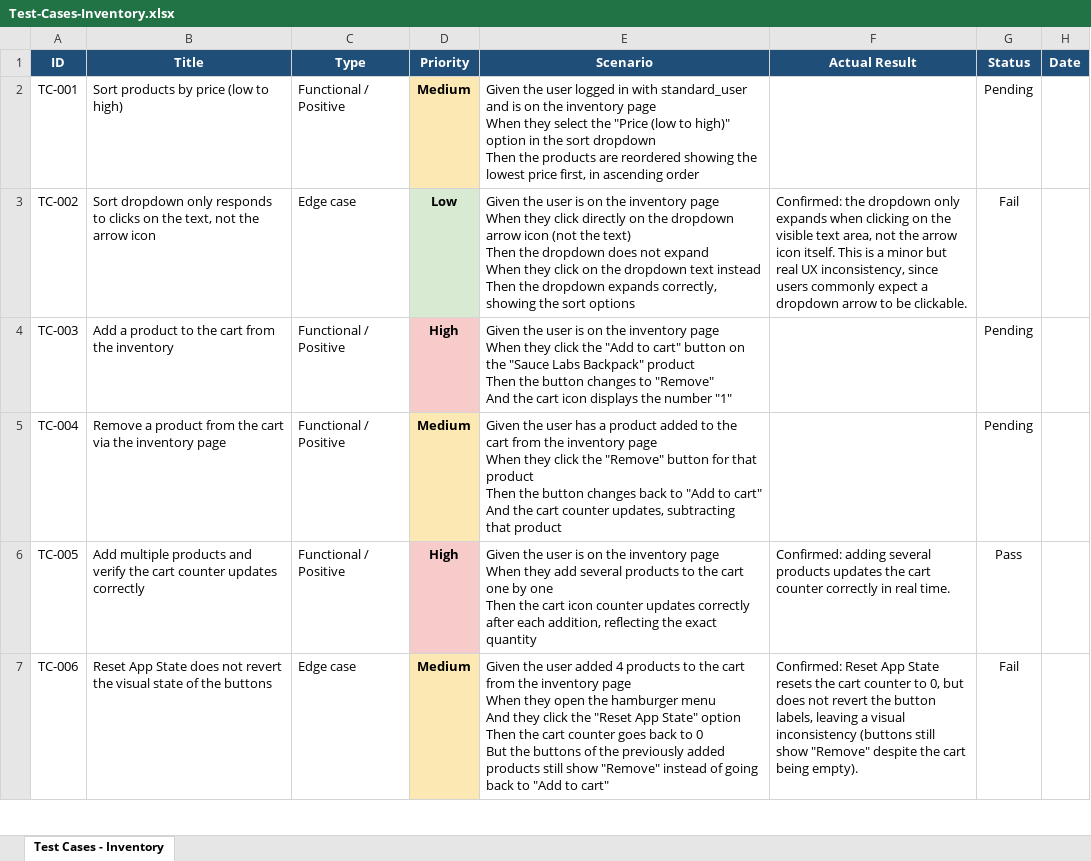
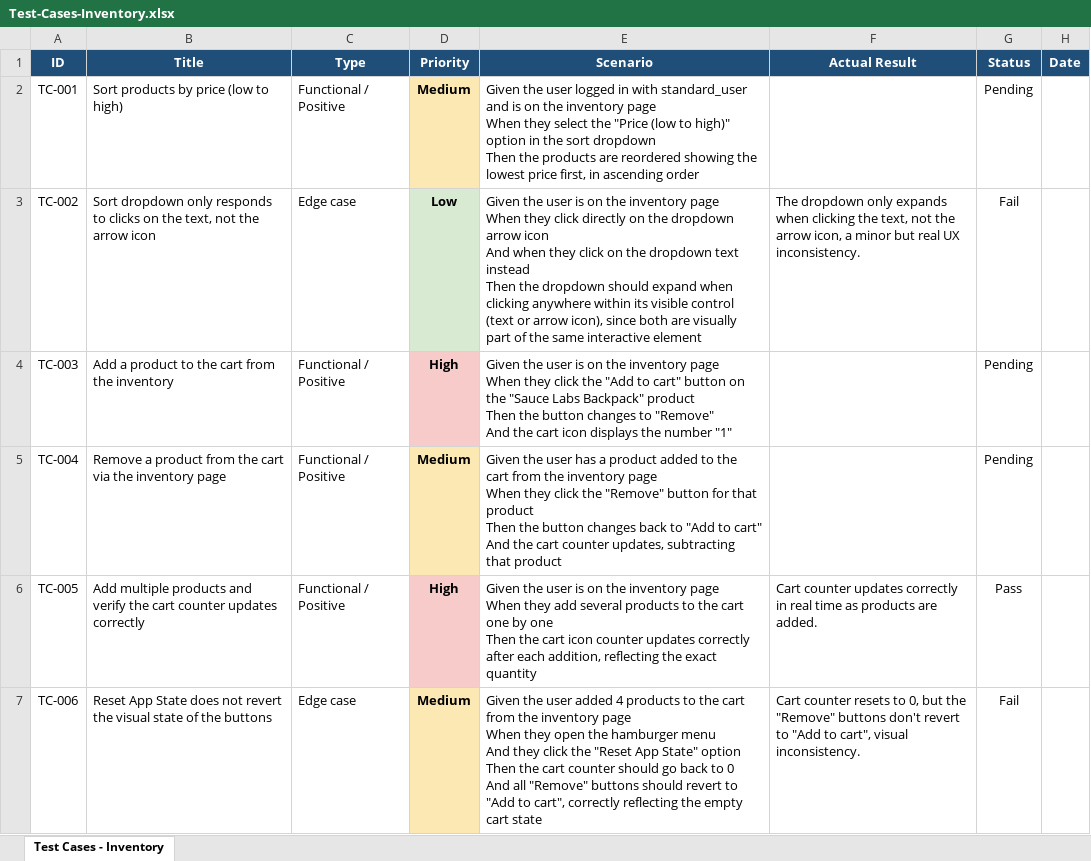
Before and after one commit to Majo-QA/qa-saucedemo-testing, an Excel workbook: Test-Cases/Test-Cases-Inventory.xlsx, sheet Test Cases - Inventory, drawn as a sheet; only a part is shown; values as stored, in another font and other column widths than the file's, no borders; ↵ is a line break in a cell; the diff covers the shown part only; the diff names each change by its address in the sheet, - before the commit and + after, or states it on an @@ line.

Commit message:
Add files via upload

```diff
--- a/Test-Cases/Test-Cases-Inventory.xlsx (sheet Test Cases - Inventory)
+++ b/Test-Cases/Test-Cases-Inventory.xlsx (sheet Test Cases - Inventory)
-E3 (Scenario): …arrow icon (not the text) ↵ Then the dropdown does not expand ↵ When they click on the dropdown text instead ↵ Then the dropdown expands correctly, showing the sort options
+E3 (Scenario): …arrow icon ↵ And when they click on the dropdown text instead ↵ Then the dropdown should expand when clicking anywhere within its visible control (text or arrow icon), since both are visually part of the same interactive element
-F3 (Actual Result): Confirmed: the dropdown only expands when clicking on the visible text area, not the arrow icon itself. This is a minor but real UX inconsistency, since users commonly expect a dropdown arrow to be clickable.
+F3 (Actual Result): The dropdown only expands when clicking the text, not the arrow icon, a minor but real UX inconsistency.
-F6 (Actual Result): Confirmed: adding several products updates the cart counter correctly in real time.
+F6 (Actual Result): Cart counter updates correctly in real time as products are added.
-E7 (Scenario): …cart counter goes back to 0 ↵ But the buttons of the previously added products still show "Remove" instead of going back to "Add to cart"
+E7 (Scenario): …cart counter should go back to 0 ↵ And all "Remove" buttons should revert to "Add to cart", correctly reflecting the empty cart state
-F7 (Actual Result): Confirmed: Reset App State resets the cart counter to 0, but does not revert the button labels, leaving a visual inconsistency (buttons still show "Remove" despite the cart being empty).
+F7 (Actual Result): Cart counter resets to 0, but the "Remove" buttons don't revert to "Add to cart", visual inconsistency.
```
Also changed, not shown: 4 edited cells elsewhere in this sheet.
